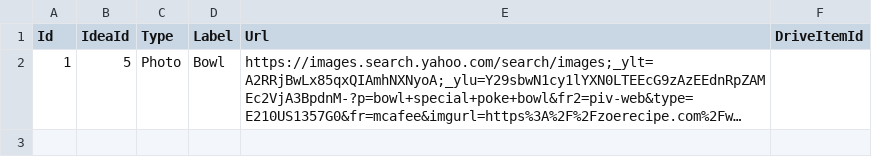
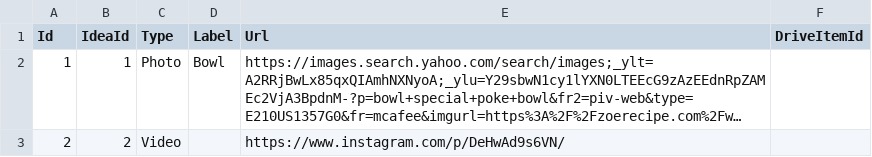
Before and after one commit to cvcunningham/LTP-MKT, a CSV file: mockup_1/api/Data/links.csv, drawn as a sheet; long unchanged cells end in …; the diff names each change by its address in the sheet, - before the commit and + after, or states it on an @@ line.

```diff
--- a/mockup_1/api/Data/links.csv
+++ b/mockup_1/api/Data/links.csv
-B2 (IdeaId): 5
+B2 (IdeaId): 1
+row 3: 2 | 2 | Video |  | https://www.instagram.com/p/DeHwAd9s6VN/
```
Also changed, not shown: mockup_1/api/Data/ideas.csv, 37 other files.
